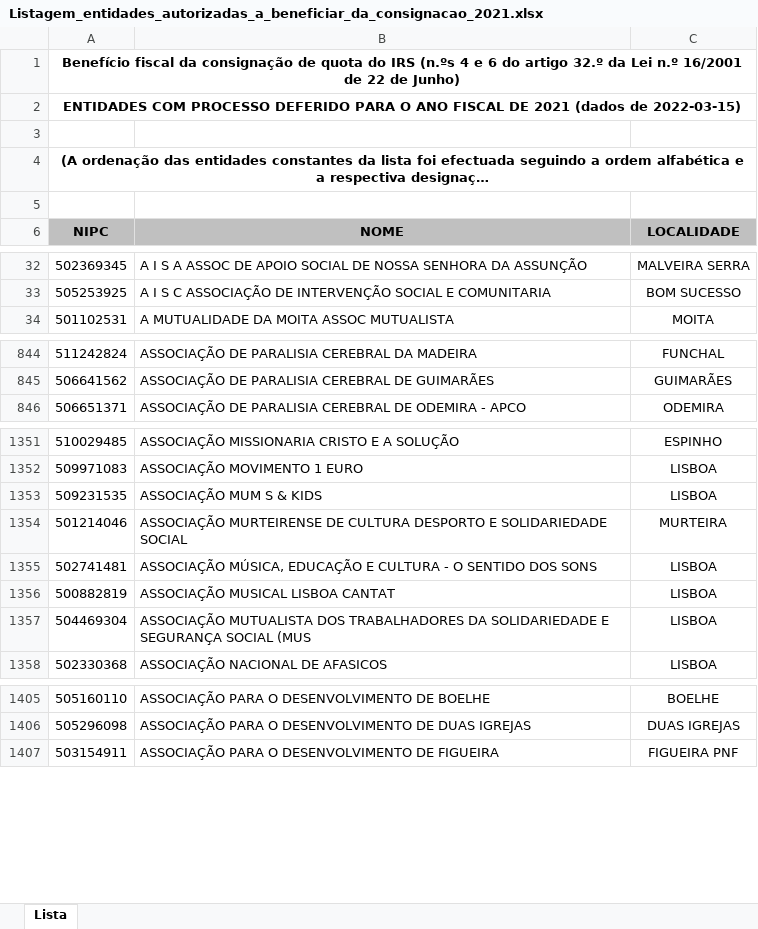
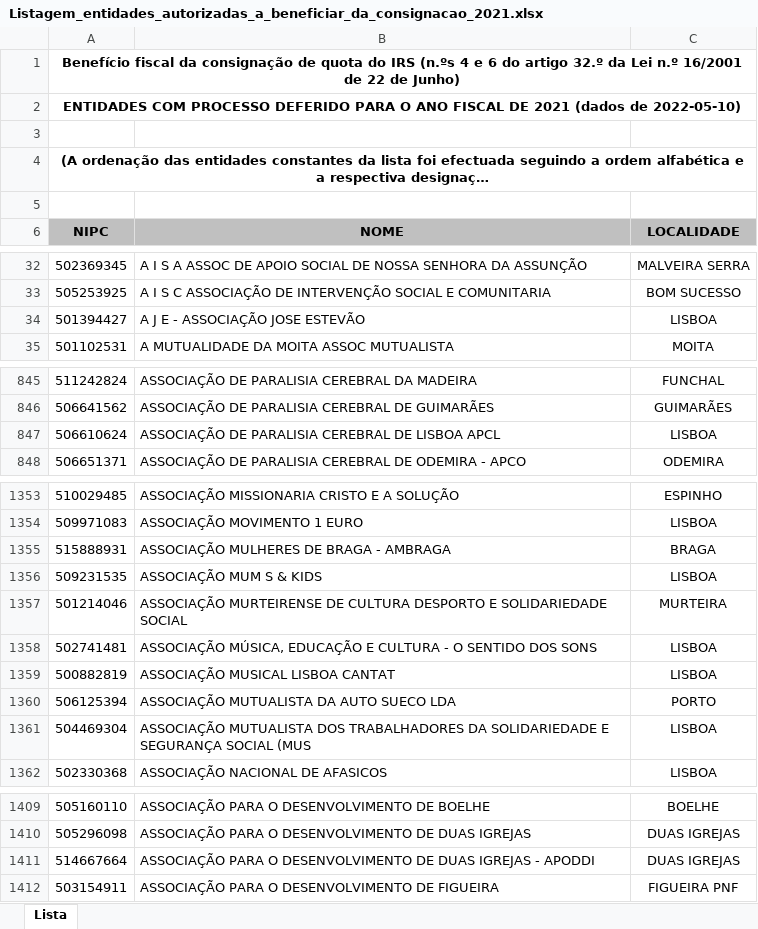
Before and after one commit to clinis/irs-solidario, an Excel workbook: src/_data/Listagem_entidades_autorizadas_a_beneficiar_da_consignacao_2021.xlsx, sheet Lista, drawn as a sheet; only a part is shown, gaps mark what is left out; long unchanged cells end in …; values as stored, in another font and other column widths than the file's, no borders; the diff names each change by its address in the sheet, - before the commit and + after, or states it on an @@ line.

Commit message:
Update data file to latest version

```diff
--- a/src/_data/Listagem_entidades_autorizadas_a_beneficiar_da_consignacao_2021.xlsx (sheet Lista)
+++ b/src/_data/Listagem_entidades_autorizadas_a_beneficiar_da_consignacao_2021.xlsx (sheet Lista)
-A2 (NIPC): …(dados de 2022-03-15)
+A2 (NIPC): …(dados de 2022-05-10)
+row 34: 501394427 | A J E - ASSOCIAÇÃO JOSE ESTEVÃO | LISBOA
+row 847: 506610624 | ASSOCIAÇÃO DE PARALISIA CEREBRAL DE LISBOA APCL | LISBOA
+row 1355: 515888931 | ASSOCIAÇÃO MULHERES DE BRAGA - AMBRAGA | BRAGA
+row 1360: 506125394 | ASSOCIAÇÃO MUTUALISTA DA AUTO SUECO LDA | PORTO
+row 1411: 514667664 | ASSOCIAÇÃO PARA O DESENVOLVIMENTO DE DUAS IGREJAS - APODDI | DUAS IGREJAS
```
Also changed, not shown: 1 other file.
